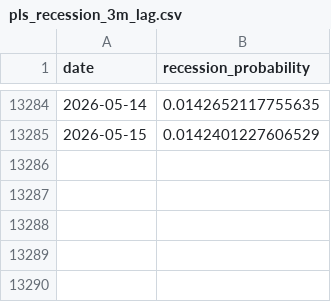
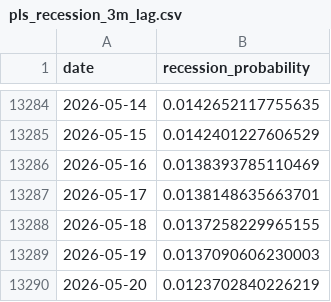
Before and after one commit to LukaVuli/corporate_activity_tracker.github.io, a CSV file: Data/pls_recession_3m_lag.csv, drawn as a sheet; only a part is shown, gaps mark what is left out.

```diff
--- a/Data/pls_recession_3m_lag.csv
+++ b/Data/pls_recession_3m_lag.csv
@@ -13285 +13285,6 @@ date,recession_probability
 2026-05-15,0.0142401227606529
+2026-05-16,0.0138393785110469
+2026-05-17,0.0138148635663701
+2026-05-18,0.0137258229965155
+2026-05-19,0.0137090606230003
+2026-05-20,0.0123702840226219
```
Also changed, not shown: Data/leverage_factor.csv, Data/marketvalues_factor.csv, 37 other files.
